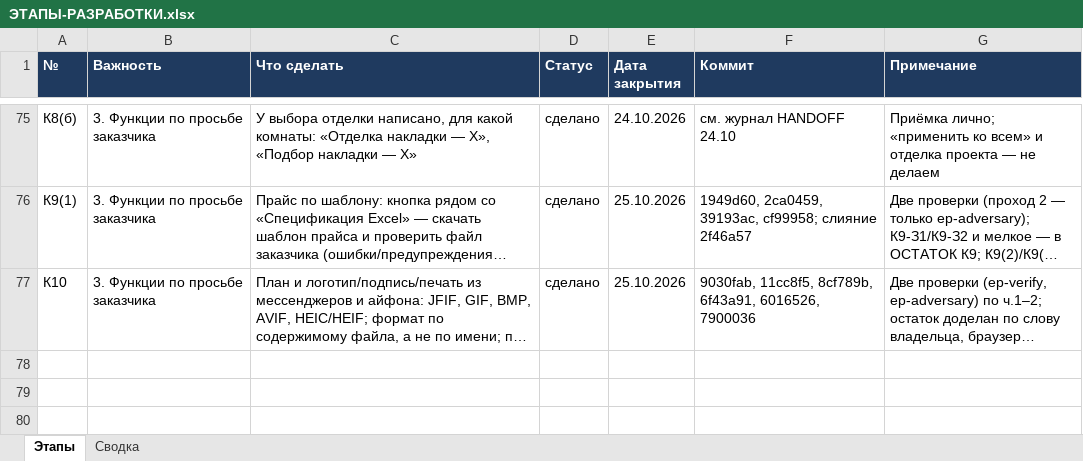
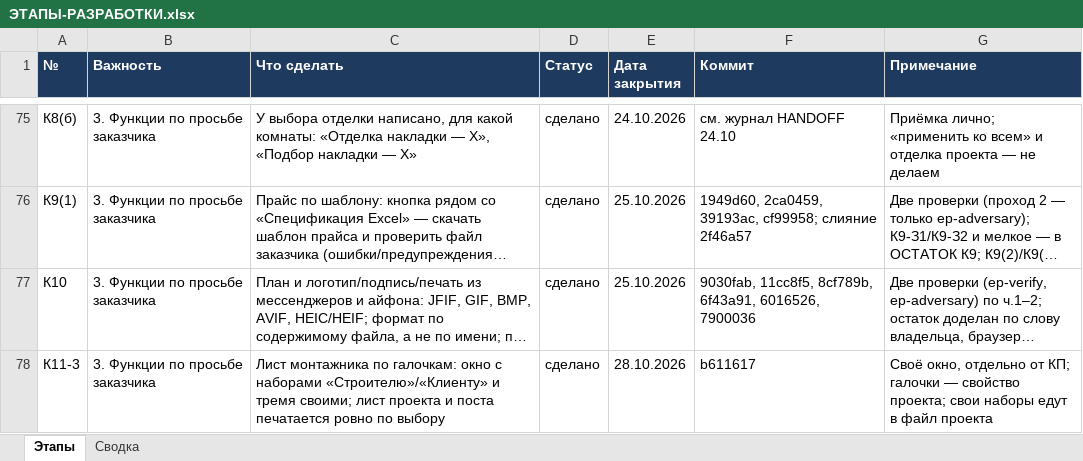
Before and after one commit to ZAVALEX174/electroPlan, an Excel workbook: docs/ЭТАПЫ-РАЗРАБОТКИ.xlsx, sheet Этапы, drawn as a sheet; only a part is shown, gaps mark what is left out; long unchanged cells end in …; values as stored, in another font and other column widths than the file's, no borders; conditional formats not drawn; the diff names each change by its address in the sheet, - before the commit and + after, or states it on an @@ line.

```diff
--- a/docs/ЭТАПЫ-РАЗРАБОТКИ.xlsx (sheet Этапы)
+++ b/docs/ЭТАПЫ-РАЗРАБОТКИ.xlsx (sheet Этапы)
+row 78: К11-3 | 3. Функции по просьбе заказчика | Лист монтажника по галочкам: окно с наборами «Строителю»/«Клиенту» и тремя своими; лист проекта и поста печатается ровно по выбору | сделано | 28.10.2026 | b611617 | Своё окно, отдельно от КП; галочки — свойство проекта; свои наборы едут в файл проекта
```
